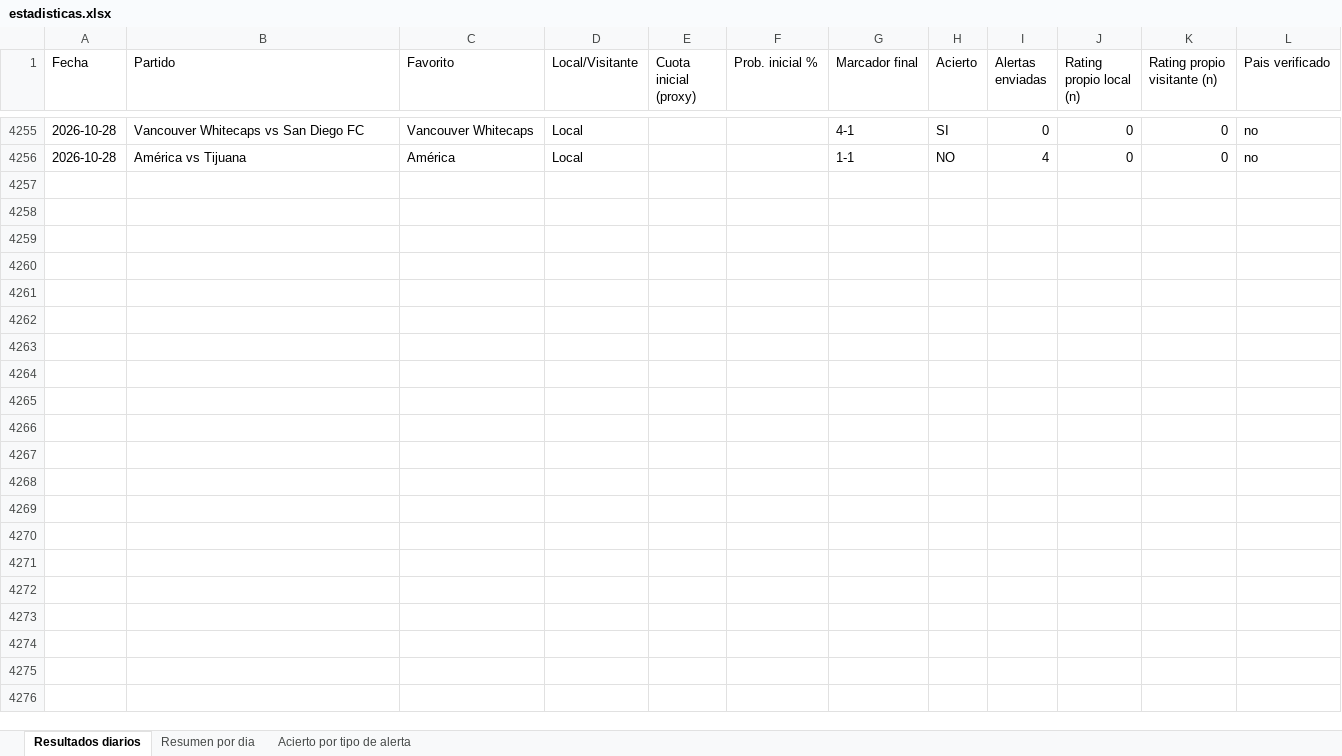
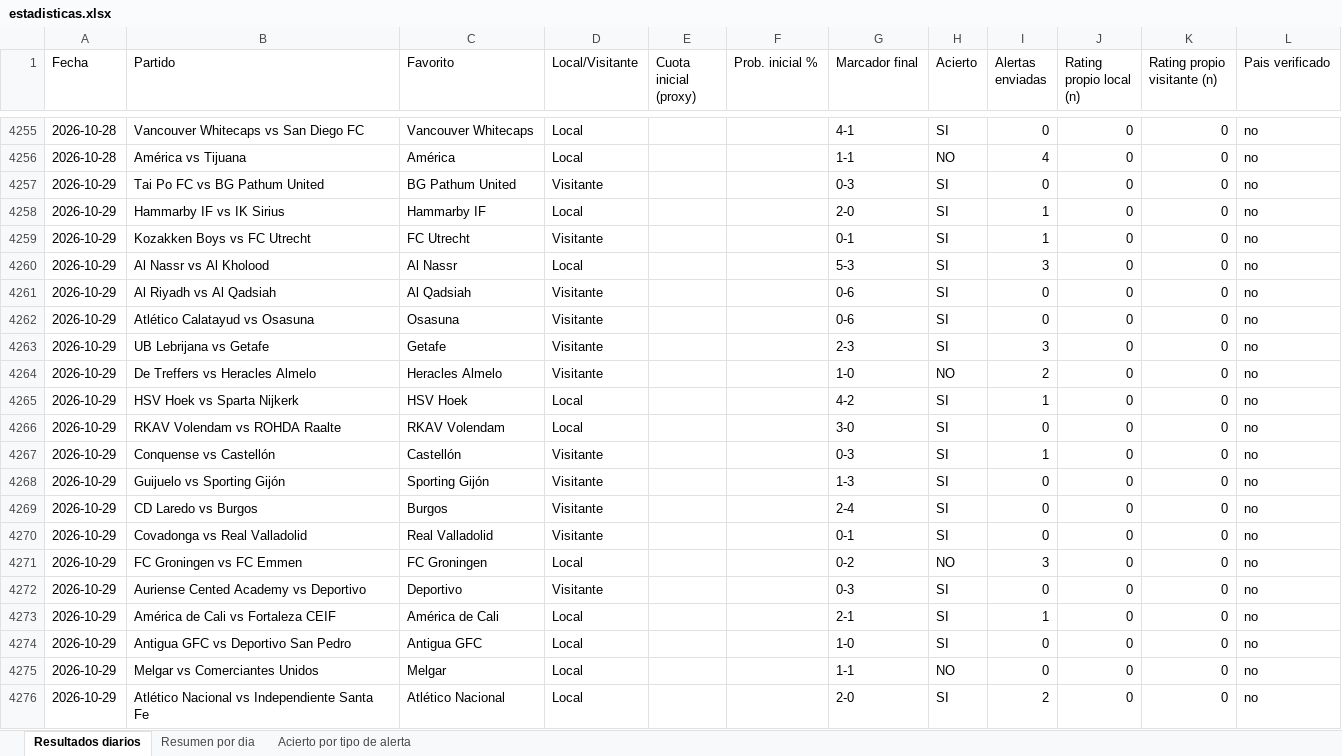
Before and after one commit to erikolivo/Mimoexcel, an Excel workbook: data/estadisticas.xlsx, sheet Resultados diarios, drawn as a sheet; only a part is shown, gaps mark what is left out; values as stored, in another font and other column widths than the file's, no borders; the diff names each change by its address in the sheet, - before the commit and + after, or states it on an @@ line.

```diff
--- a/data/estadisticas.xlsx (sheet Resultados diarios)
+++ b/data/estadisticas.xlsx (sheet Resultados diarios)
+row 4257: 2026-10-29 | Tai Po FC vs BG Pathum United | BG Pathum United | Visitante |  |  | 0-3 | SI | 0 | 0 | 0 | no
+row 4258: 2026-10-29 | Hammarby IF vs IK Sirius | Hammarby IF | Local |  |  | 2-0 | SI | 1 | 0 | 0 | no
+row 4259: 2026-10-29 | Kozakken Boys vs FC Utrecht | FC Utrecht | Visitante |  |  | 0-1 | SI | 1 | 0 | 0 | no
+row 4260: 2026-10-29 | Al Nassr vs Al Kholood | Al Nassr | Local |  |  | 5-3 | SI | 3 | 0 | 0 | no
+row 4261: 2026-10-29 | Al Riyadh vs Al Qadsiah | Al Qadsiah | Visitante |  |  | 0-6 | SI | 0 | 0 | 0 | no
+row 4262: 2026-10-29 | Atlético Calatayud vs Osasuna | Osasuna | Visitante |  |  | 0-6 | SI | 0 | 0 | 0 | no
+row 4263: 2026-10-29 | UB Lebrijana vs Getafe | Getafe | Visitante |  |  | 2-3 | SI | 3 | 0 | 0 | no
+row 4264: 2026-10-29 | De Treffers vs Heracles Almelo | Heracles Almelo | Visitante |  |  | 1-0 | NO | 2 | 0 | 0 | no
+row 4265: 2026-10-29 | HSV Hoek vs Sparta Nijkerk | HSV Hoek | Local |  |  | 4-2 | SI | 1 | 0 | 0 | no
+row 4266: 2026-10-29 | RKAV Volendam vs ROHDA Raalte | RKAV Volendam | Local |  |  | 3-0 | SI | 0 | 0 | 0 | no
+row 4267: 2026-10-29 | Conquense vs Castellón | Castellón | Visitante |  |  | 0-3 | SI | 1 | 0 | 0 | no
+row 4268: 2026-10-29 | Guijuelo vs Sporting Gijón | Sporting Gijón | Visitante |  |  | 1-3 | SI | 0 | 0 | 0 | no
+row 4269: 2026-10-29 | CD Laredo vs Burgos | Burgos | Visitante |  |  | 2-4 | SI | 0 | 0 | 0 | no
+row 4270: 2026-10-29 | Covadonga vs Real Valladolid | Real Valladolid | Visitante |  |  | 0-1 | SI | 0 | 0 | 0 | no
+row 4271: 2026-10-29 | FC Groningen vs FC Emmen | FC Groningen | Local |  |  | 0-2 | NO | 3 | 0 | 0 | no
+row 4272: 2026-10-29 | Auriense Cented Academy vs Deportivo | Deportivo | Visitante |  |  | 0-3 | SI | 0 | 0 | 0 | no
+row 4273: 2026-10-29 | América de Cali vs Fortaleza CEIF | América de Cali | Local |  |  | 2-1 | SI | 1 | 0 | 0 | no
+row 4274: 2026-10-29 | Antigua GFC vs Deportivo San Pedro | Antigua GFC | Local |  |  | 1-0 | SI | 0 | 0 | 0 | no
+row 4275: 2026-10-29 | Melgar vs Comerciantes Unidos | Melgar | Local |  |  | 1-1 | NO | 0 | 0 | 0 | no
+row 4276: 2026-10-29 | Atlético Nacional vs Independiente Santa Fe | Atlético Nacional | Local |  |  | 2-0 | SI | 2 | 0 | 0 | no
```
Also changed, not shown: sheet Acierto por tipo de alerta, sheet Resumen por dia, 7 other files.
